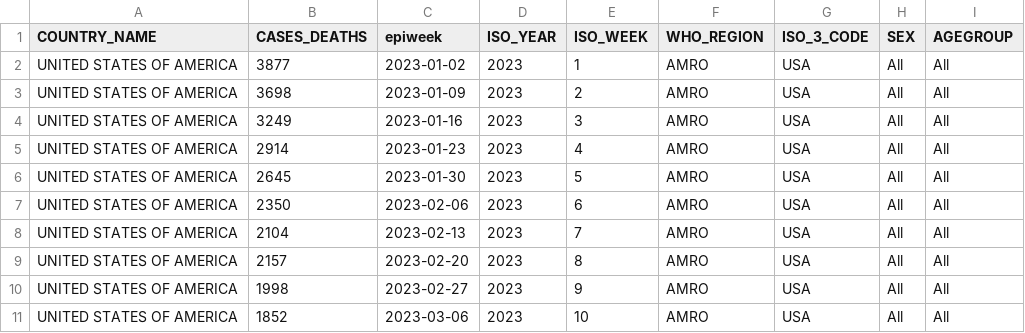
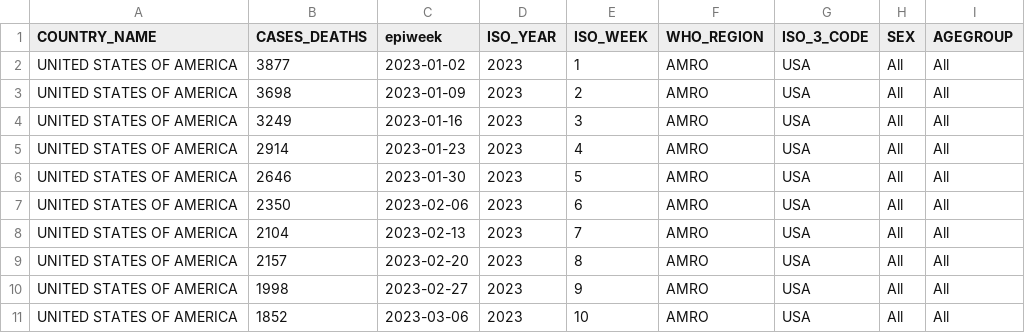
Before and after one commit to whocov/usa_COVID_deaths, a CSV file: data/usa_agegroup_deaths.csv, drawn as a sheet; only a part is shown; the diff covers the shown part only; the diff names each change by its address in the sheet, - before the commit and + after, or states it on an @@ line.

```diff
--- a/data/usa_agegroup_deaths.csv
+++ b/data/usa_agegroup_deaths.csv
-B6 (CASES_DEATHS): 2645
+B6 (CASES_DEATHS): 2646
```
Also changed, not shown: 1 added row and 22 edited cells elsewhere in this file, 2 other files.
